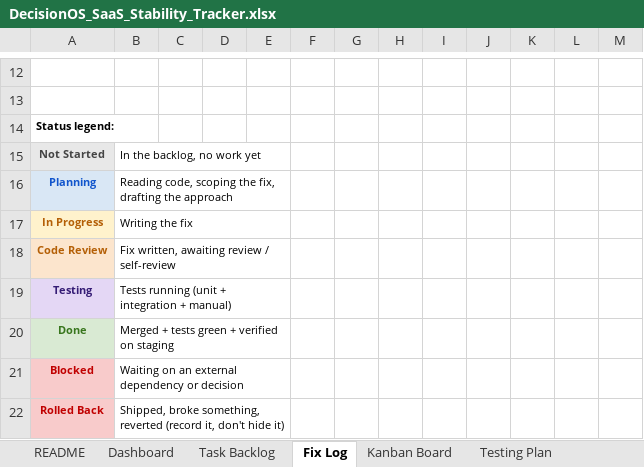
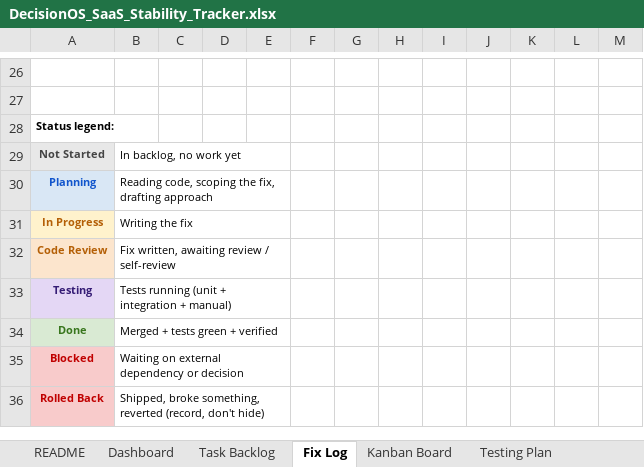
Before and after one commit to quazrelevate-god/DecisionOS, an Excel workbook: docs/DecisionOS_SaaS_Stability_Tracker.xlsx, sheet Fix Log, drawn as a sheet; only a part is shown, gaps mark what is left out; values as stored, in another font and other column widths than the file's, no borders; conditional formats not drawn; addresses are those after the commit; the diff covers the shown part only; the diff names each change by its address in the sheet, - before the commit and + after, or states it on an @@ line.

```diff
--- a/docs/DecisionOS_SaaS_Stability_Tracker.xlsx (sheet Fix Log)
+++ b/docs/DecisionOS_SaaS_Stability_Tracker.xlsx (sheet Fix Log)
-B29: In the backlog, no work yet
+B29: In backlog, no work yet
-B30: …fix, drafting the approach
+B30: …fix, drafting approach
-B34: Merged + tests green + verified on staging
+B34: Merged + tests green + verified
-B35: Waiting on an external dependency or decision
+B35: Waiting on external dependency or decision
-B36: …something, reverted (record it, don't hide it)
+B36: …something, reverted (record, don't hide)
```
Also changed, not shown: 14 added rows, 24 edited cells and cell formats elsewhere in this sheet.
